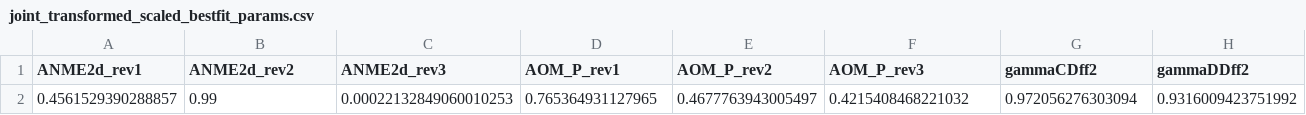
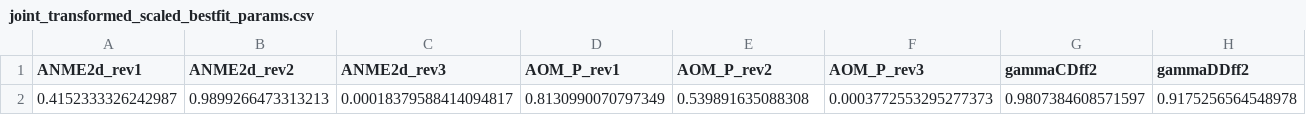
Before and after one commit to Dart-Jarvis/NC10_radboud, a CSV file: joint_transformed_scaled_bestfit_params.csv, drawn as a sheet; only a part is shown; removed rows and columns are numbered as before the commit, all else as after; rows hold the shown columns only; the diff names each change by its address in the sheet, - before the commit and + after, or states it on an @@ line.

```diff
--- a/joint_transformed_scaled_bestfit_params.csv
+++ b/joint_transformed_scaled_bestfit_params.csv
-row 2: 0.4561529390288857 | 0.99 | 0.00022132849060010253 | 0.765364931127965 | 0.4677763943005497 | 0.4215408468221032 | 0.972056276303094 | 0.9316009423751992
+row 2: 0.4152333326242987 | 0.9899266473313213 | 0.00018379588414094817 | 0.8130990070797349 | 0.539891635088308 | 0.0003772553295277373 | 0.9807384608571597 | 0.9175256564548978
```
Also changed, not shown: fig0_monte_carlo_ANME2d_mc_region.csv, fig0_monte_carlo_AOM_LS_mc_region.csv, 28 other files.
